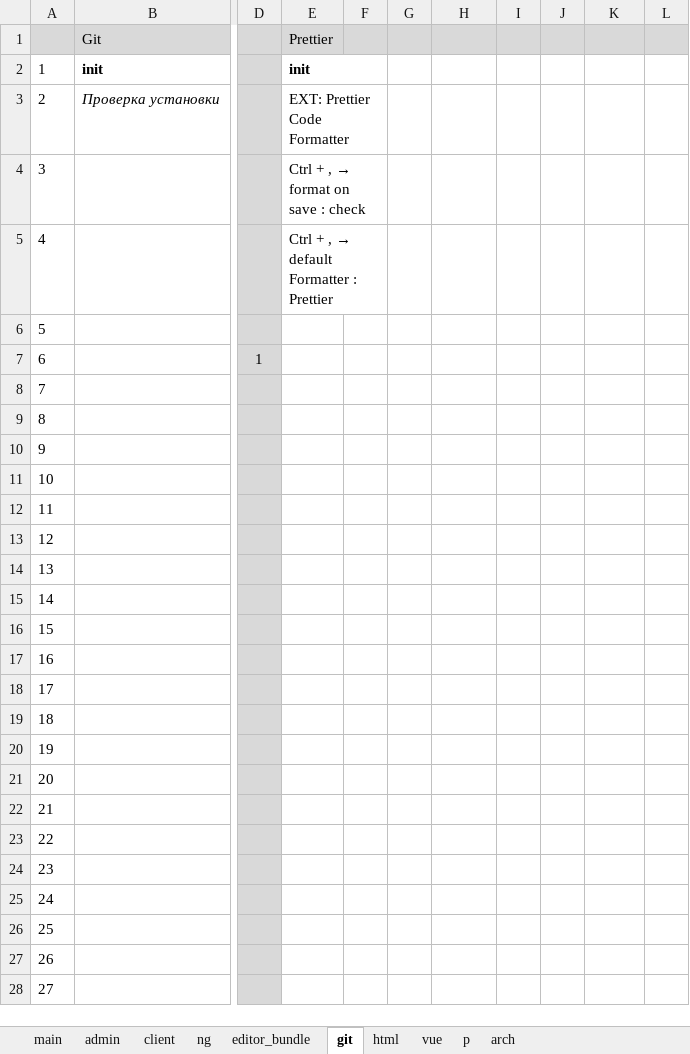
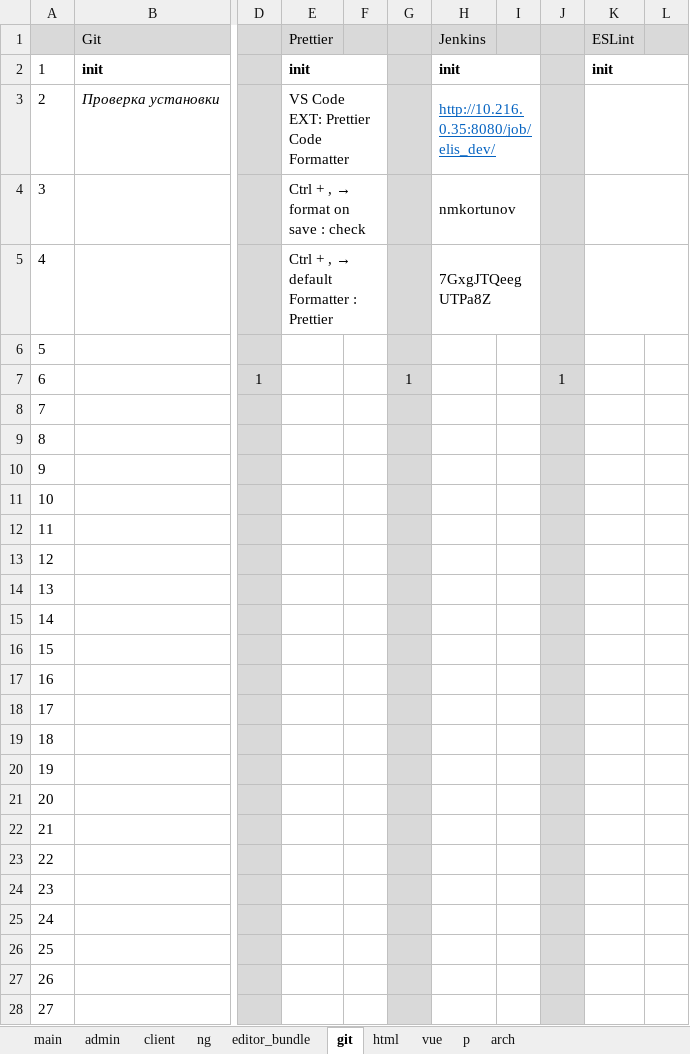
Before and after one commit to sowlru/vue-test, an Excel workbook: vue_scheme.xlsx, sheet git, drawn as a sheet; only a part is shown, gaps mark what is left out; values as stored, in another font and other column widths than the file's, no borders; the diff covers the shown part only; the diff names each change by its address in the sheet, - before the commit and + after, or states it on an @@ line.

```diff
--- a/vue_scheme.xlsx (sheet git)
+++ b/vue_scheme.xlsx (sheet git)
-H1: (empty)
+H1: Jenkins
-K1: (empty)
+K1: ESLint
-G2:G28 fill: none
+G2:G28 fill: #D9D9D9
-H2 (Jenkins): (empty)
+H2 (Jenkins): init
+H2:I2 merged
-J2:J28 fill: none
+J2:J28 fill: #D9D9D9
-K2 (ESLint): (empty)
+K2 (ESLint): init
+K2:L2 merged
-E3 (Prettier): EXT: Prettier Code Formatter
+E3 (Prettier): VS Code EXT: Prettier Code Formatter
-H3 (Jenkins): (empty)
+H3 (Jenkins): http://10.216.0.35:8080/job/elis_dev/
+H3:I3 merged
+K3:L3 merged
-H4 (Jenkins): (empty)
+H4 (Jenkins): nmkortunov
+H4:I4 merged
+K4:L4 merged
-H5 (Jenkins): (empty)
+H5 (Jenkins): 7GxgJTQeegUTPa8Z
+H5:I5 merged
+K5:L5 merged
-G7: (empty)
+G7: 1
-J7: (empty)
+J7: 1
```
Also changed, not shown: 1 edited cell and cell formats elsewhere in this sheet, sheet admin, sheet main, charts or pictures, 2 other files.
